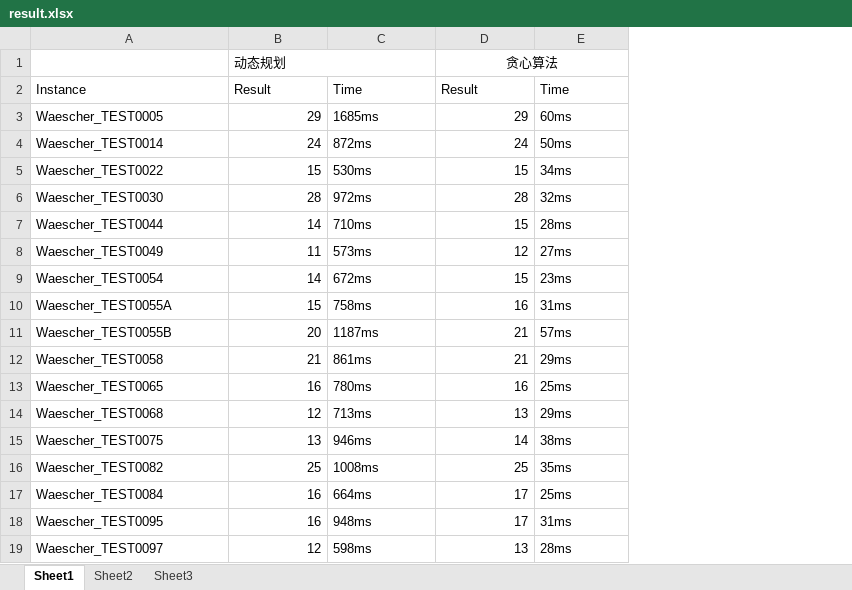
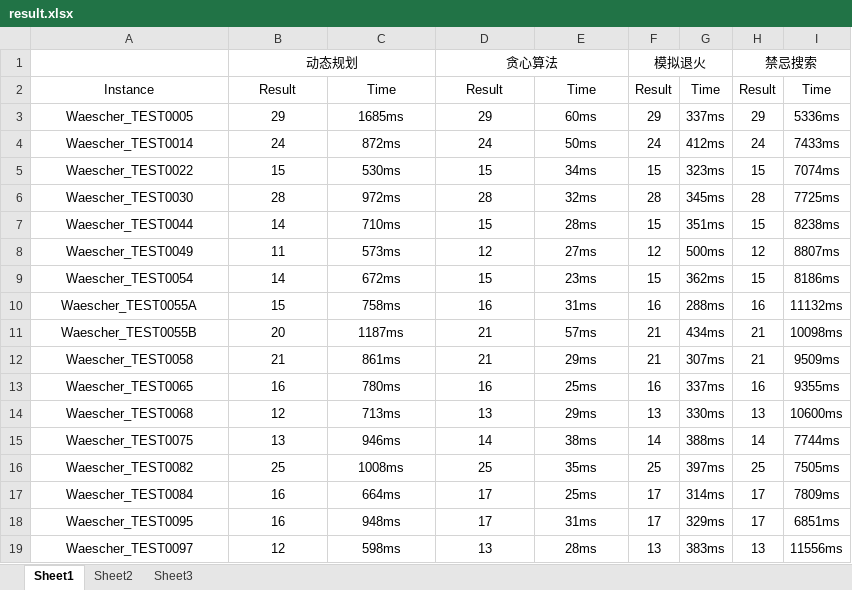
Before and after one commit to Kha-Zix-1/Algorithm-design, an Excel workbook: result.xlsx, sheet Sheet1, drawn as a sheet; values as stored, in another font and other column widths than the file's, no borders; the diff names each change by its address in the sheet, - before the commit and + after, or states it on an @@ line.

Commit message:
complete result

```diff
--- a/result.xlsx (sheet Sheet1)
+++ b/result.xlsx (sheet Sheet1)
+column F, rows 1-19: 模拟退火 | Result | 29 | 24 | 15 | 28 | 15 | 12 | 15 | 16 | 21 | 21 | 16 | 13 | 14 | 25 | 17 | 17 | 13
+column G, rows 2-19: Time | 337ms | 412ms | 323ms | 345ms | 351ms | 500ms | 362ms | 288ms | 434ms | 307ms | 337ms | 330ms | 388ms | 397ms | 314ms | 329ms | 383ms
+column H, rows 1-19: 禁忌搜索 | Result | 29 | 24 | 15 | 28 | 15 | 12 | 15 | 16 | 21 | 21 | 16 | 13 | 14 | 25 | 17 | 17 | 13
+column I, rows 2-19: Time | 5336ms | 7433ms | 7074ms | 7725ms | 8238ms | 8807ms | 8186ms | 11132ms | 10098ms | 9509ms | 9355ms | 10600ms | 7744ms | 7505ms | 7809ms | 6851ms | 11556ms
-B1 alignment: left
+B1 alignment: center
-A2:E2 alignment: left
+A2:E2 alignment: center
-A3:A19 alignment: left
+A3:A19 alignment: center
-B3:B19 alignment: right
+B3:B19 alignment: center
-C3:C19 alignment: left
+C3:C19 alignment: center
-D3:D19 alignment: right
+D3:D19 alignment: center
-E3:E19 alignment: left
+E3:E19 alignment: center
```
Also changed, not shown: 16 other files.
